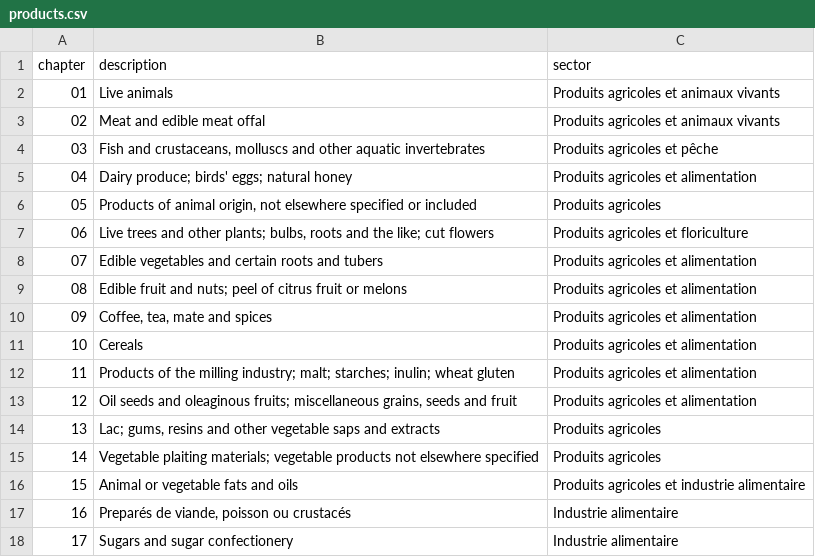
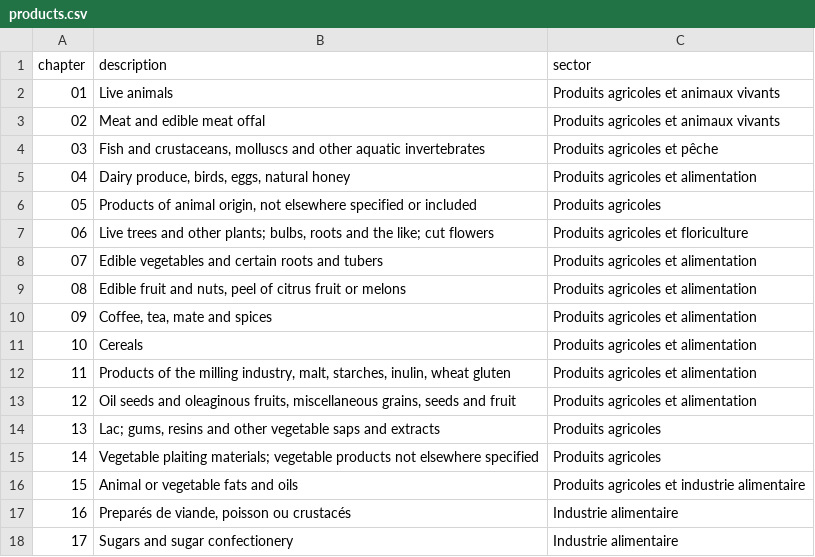
Before and after one commit to ghriadh/Trade_Analysis, a CSV file: data/resources/products.csv, drawn as a sheet; only a part is shown.

```diff
--- a/data/resources/products.csv
+++ b/data/resources/products.csv
@@ -4,3 +4,3 @@
 03,"Fish and crustaceans, molluscs and other aquatic invertebrates",Produits agricoles et pêche
-04,Dairy produce; birds' eggs; natural honey,Produits agricoles et alimentation
+04,"Dairy produce, birds, eggs, natural honey",Produits agricoles et alimentation
 05,"Products of animal origin, not elsewhere specified or included",Produits agricoles
@@ -8,7 +8,7 @@
 07,Edible vegetables and certain roots and tubers,Produits agricoles et alimentation
-08,Edible fruit and nuts; peel of citrus fruit or melons,Produits agricoles et alimentation
+08,"Edible fruit and nuts, peel of citrus fruit or melons",Produits agricoles et alimentation
 09,"Coffee, tea, mate and spices",Produits agricoles et alimentation
 10,Cereals,Produits agricoles et alimentation
-11,Products of the milling industry; malt; starches; inulin; wheat gluten,Produits agricoles et alimentation
-12,"Oil seeds and oleaginous fruits; miscellaneous grains, seeds and fruit",Produits agricoles et alimentation
+11,"Products of the milling industry, malt, starches, inulin, wheat gluten",Produits agricoles et alimentation
+12,"Oil seeds and oleaginous fruits, miscellaneous grains, seeds and fruit",Produits agricoles et alimentation
 13,"Lac; gums, resins and other vegetable saps and extracts",Produits agricoles
```
Also changed, not shown: data/gold/entities/entities.csv, 44 other files.
